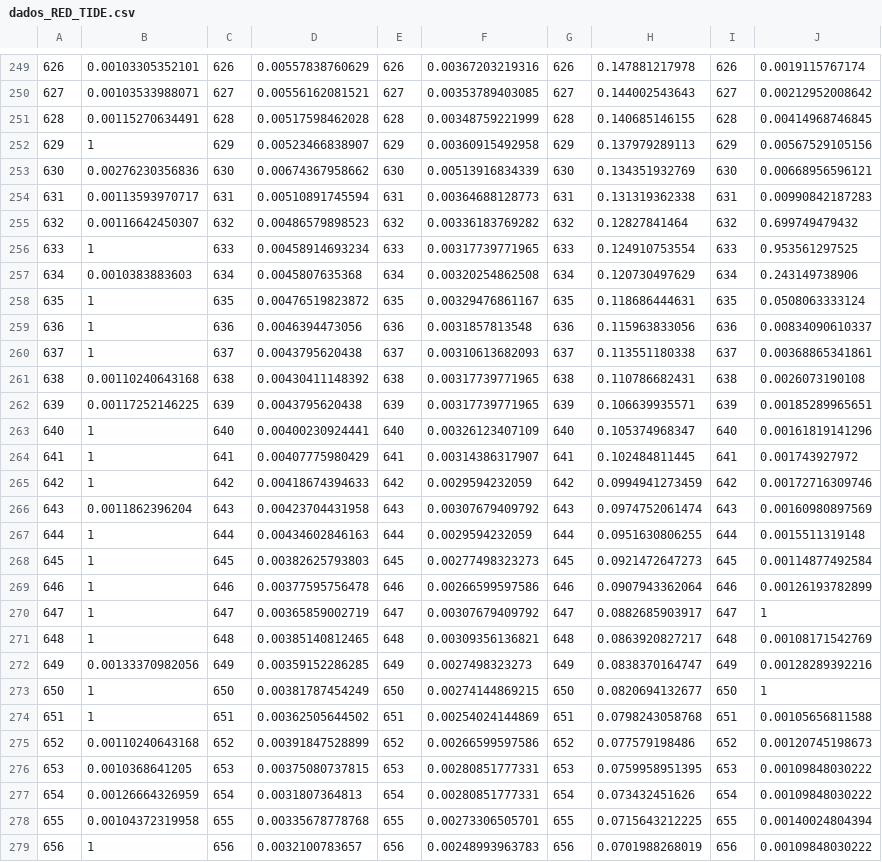
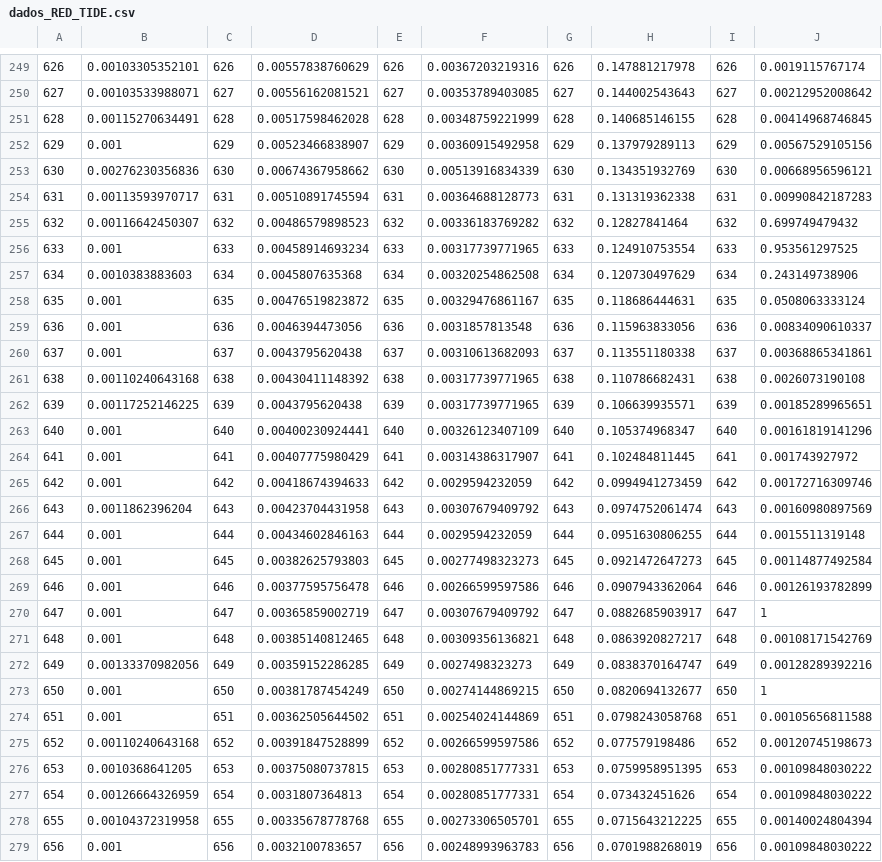
Before and after one commit to lclima13/Laborat-rio-de-F-sica-Moderna, a CSV file: Espectroscopia/RED TIDE/dados_RED_TIDE.csv, drawn as a sheet; only a part is shown, gaps mark what is left out; the diff covers the shown part only; the diff names each change by its address in the sheet, - before the commit and + after, or states it on an @@ line.

Commit message:
Atualização dos dados e dos graficos

```diff
--- a/Espectroscopia/RED TIDE/dados_RED_TIDE.csv
+++ b/Espectroscopia/RED TIDE/dados_RED_TIDE.csv
-B252: 1
+B252: 0.001
-B256: 1
+B256: 0.001
-B258:B260: 1
+B258:B260: 0.001
-B263:B265: 1
+B263:B265: 0.001
-B267:B271: 1
+B267:B271: 0.001
-B273:B274: 1
+B273:B274: 0.001
-B279: 1
+B279: 0.001
```
Also changed, not shown: 54 edited cells elsewhere in this file, 2 other files.
